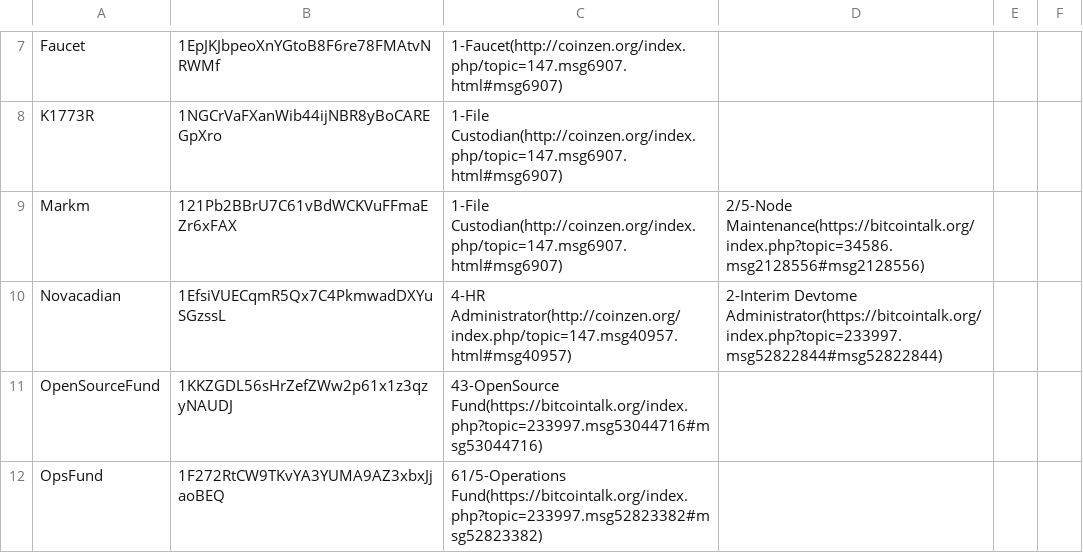
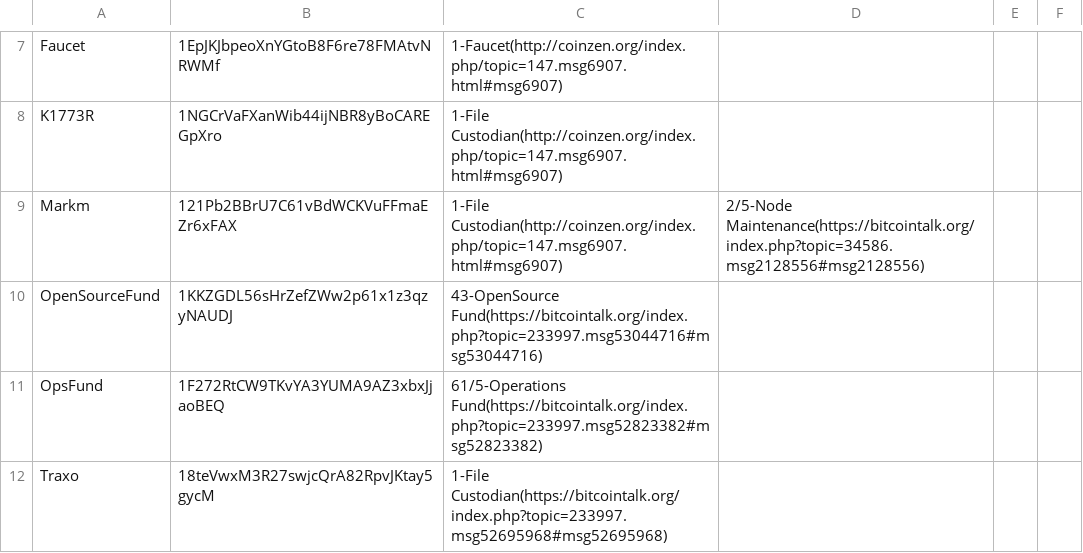
Before and after one commit to devcoin/shares, a CSV file: ongoing_105.csv, drawn as a sheet; only a part is shown, gaps mark what is left out; the shorter side is filled out with more unchanged rows; the diff names each change by its address in the sheet, - before the commit and + after, or states it on an @@ line.

Commit message:
Remove Novacadian from HR Administrator and Interim Devtome Administrator.

```diff
--- a/ongoing_105.csv
+++ b/ongoing_105.csv
-row 10: Novacadian | 1EfsiVUECqmR5Qx7C4PkmwadDXYuSGzssL | 4-HR Administrator(http://coinzen.org/index.php/topic=147.msg40957.html#msg40957) | 2-Interim Devtome Administrator(https://bitcointalk.org/index.php?topic=233997.msg52822844#msg52822844)
```
